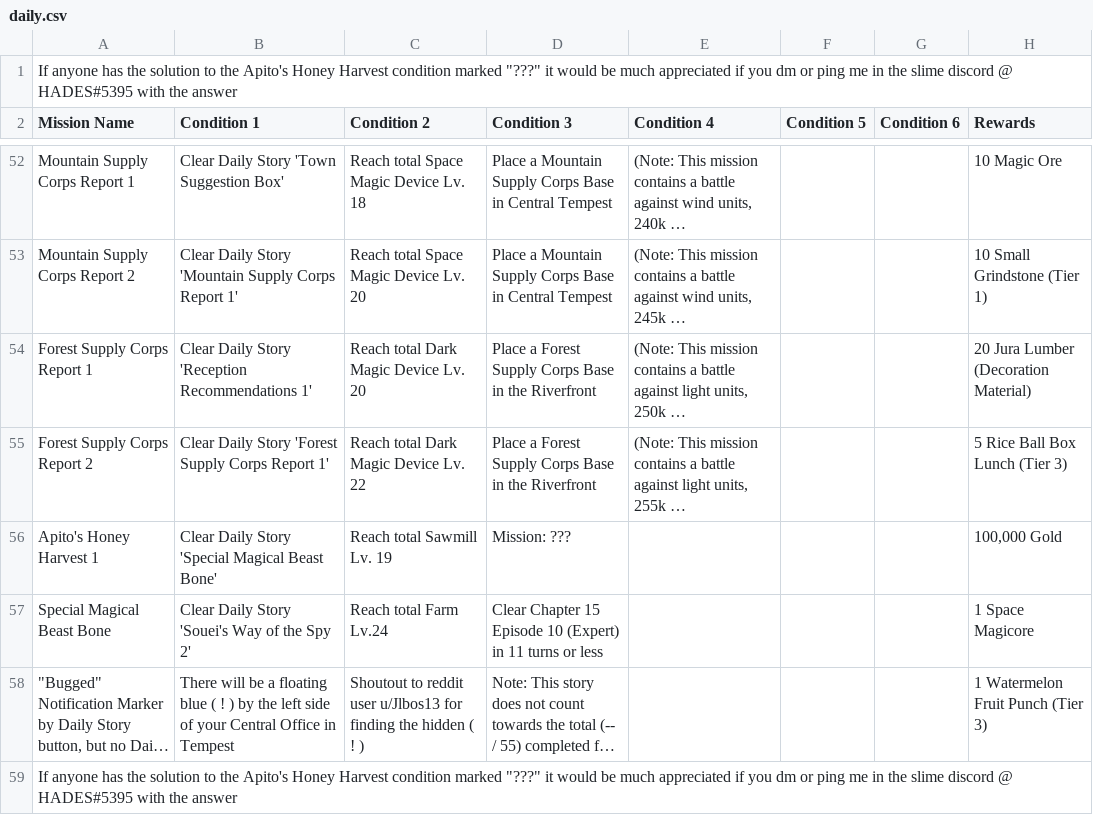
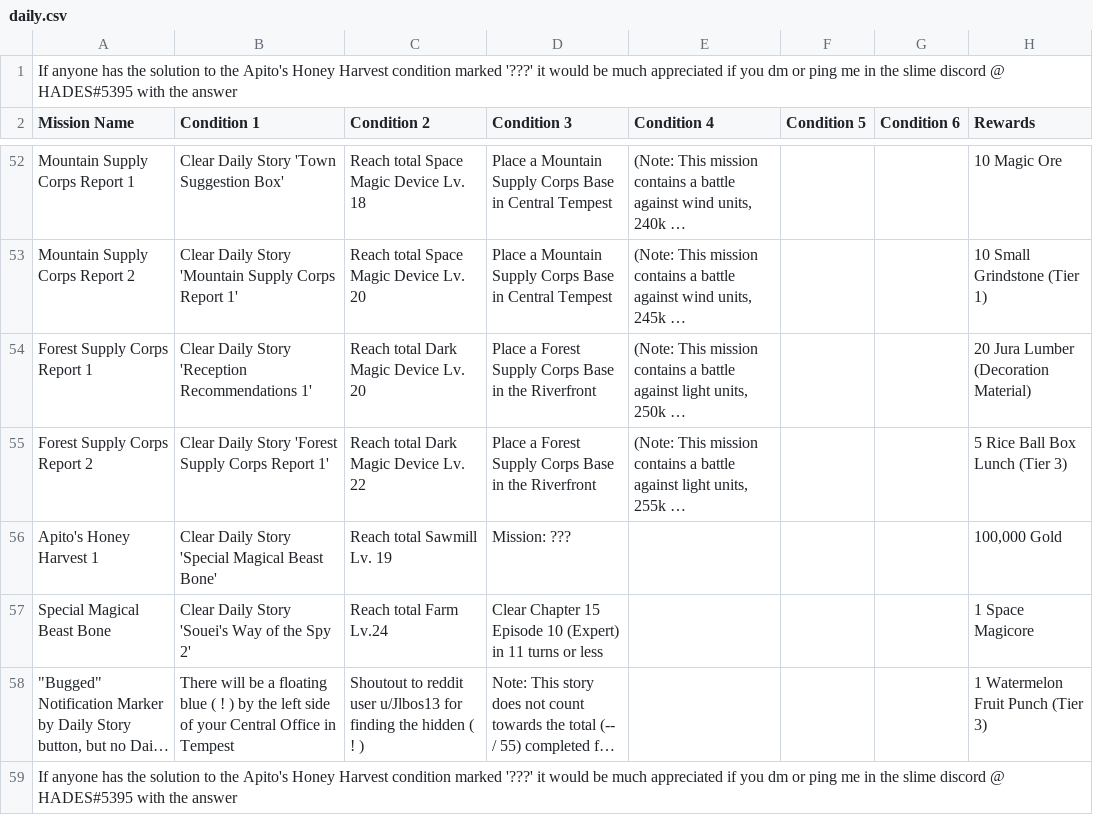
Before and after one commit to allaliberty/slimeimwiki, a CSV file: daily.csv, drawn as a sheet; only a part is shown, gaps mark what is left out; long unchanged cells end in …; the diff names each change by its address in the sheet, - before the commit and + after, or states it on an @@ line.

Commit message:
Update daily.csv

```diff
--- a/daily.csv
+++ b/daily.csv
-A1 (Mission Name): …condition marked "???" it would…
+A1 (Mission Name): …condition marked '???' it would…
-A59 (Mission Name): …condition marked "???" it would…
+A59 (Mission Name): …condition marked '???' it would…
```
